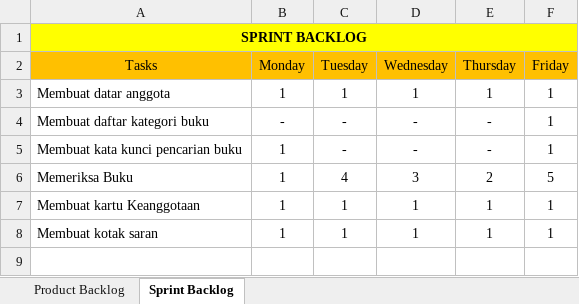
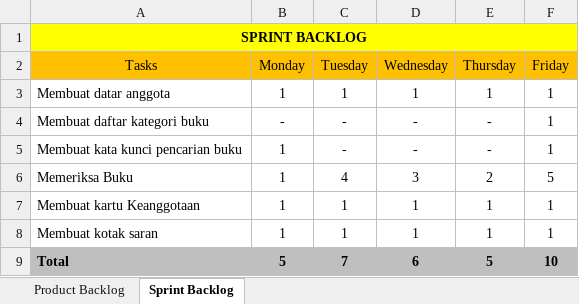
Before and after one commit to Ewill21/project-perpustakaan, an Excel workbook: KRISLAM Perpustakaan.xlsx, sheet Sprint Backlog, drawn as a sheet; values as stored, in another font and other column widths than the file's, no borders; charts and pictures not drawn; the diff names each change by its address in the sheet, - before the commit and + after, or states it on an @@ line.

```diff
--- a/KRISLAM Perpustakaan.xlsx (sheet Sprint Backlog)
+++ b/KRISLAM Perpustakaan.xlsx (sheet Sprint Backlog)
+row 9: Total | 5 | 7 | 6 | 5 | 10
```
Also changed, not shown: sheet Product Backlog, charts or pictures, 1 other file.
